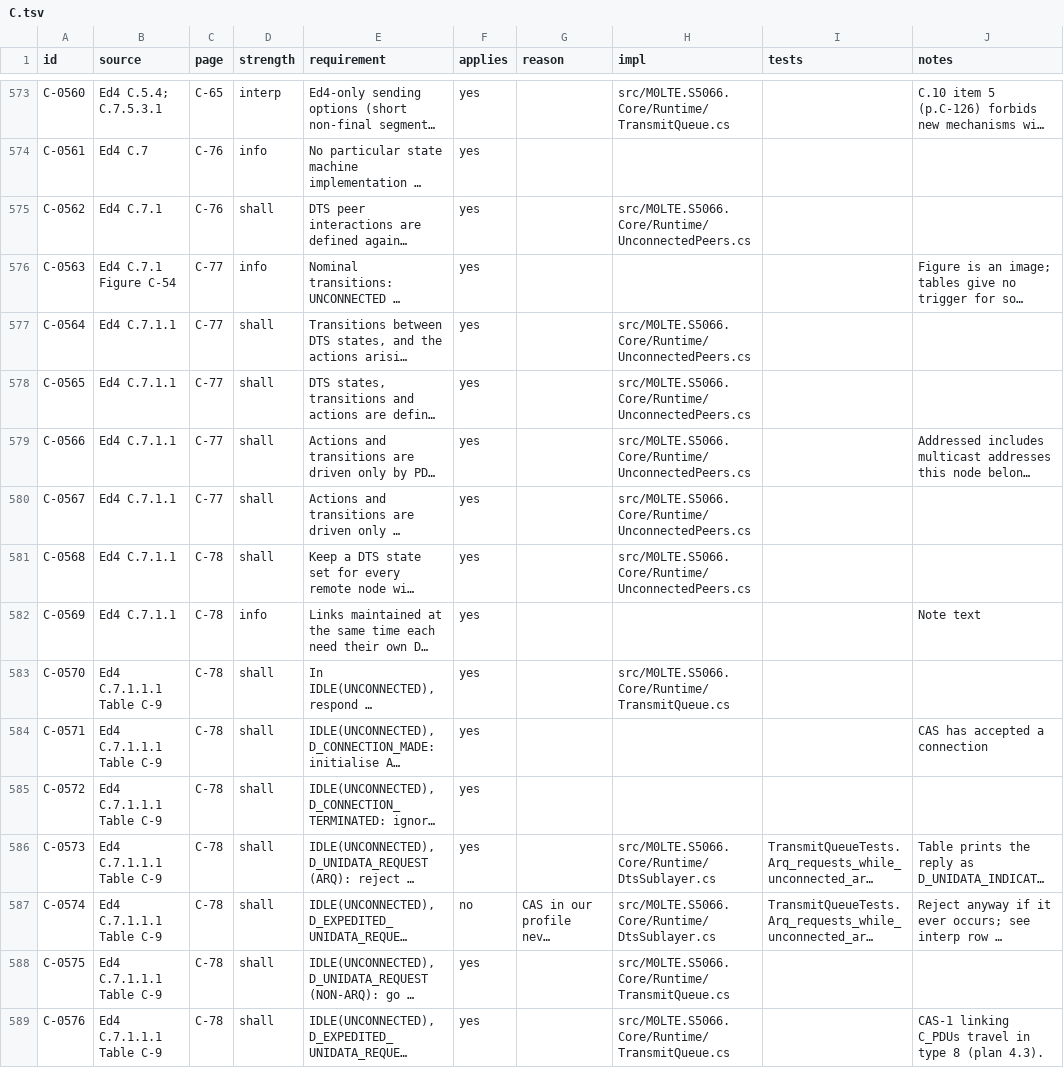
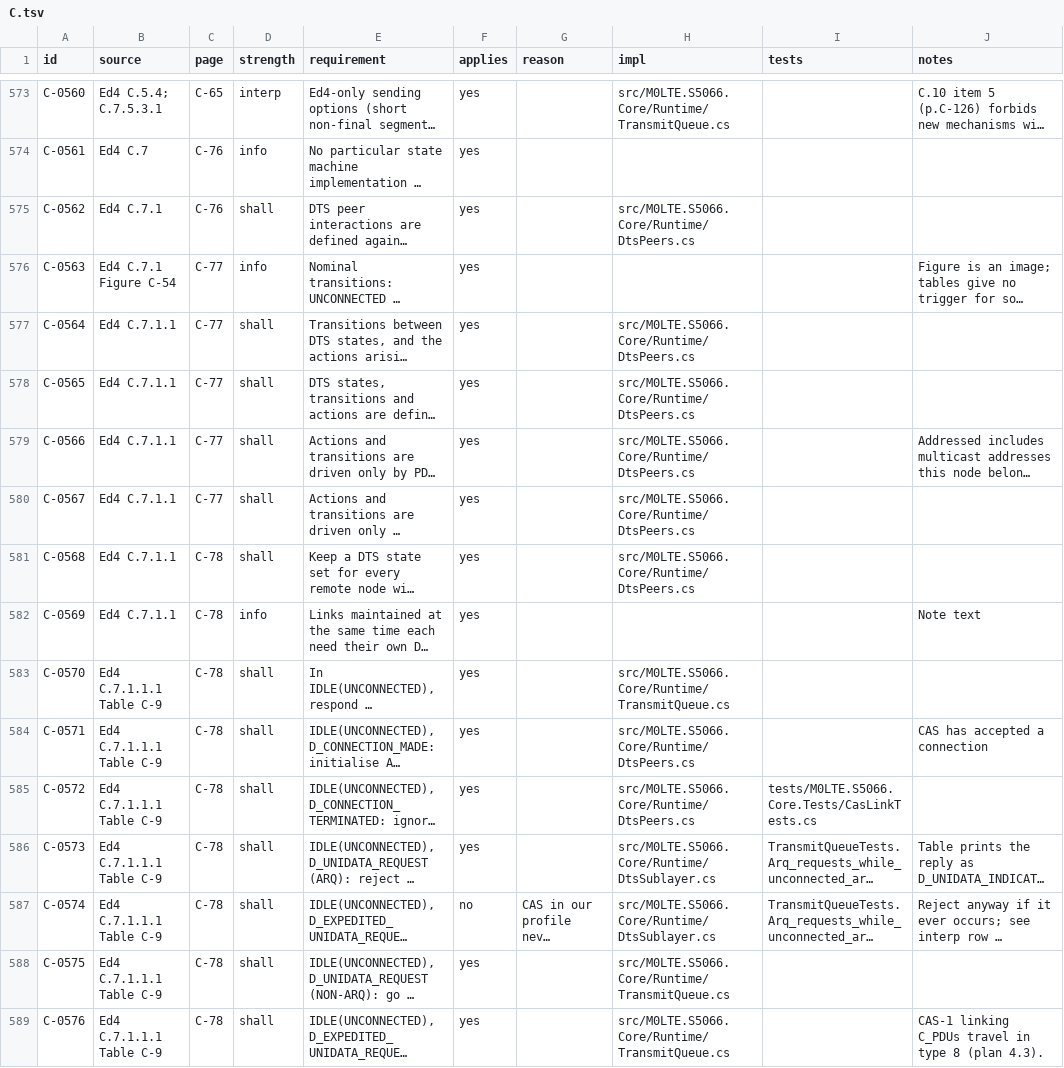
Before and after one commit to M0LTE/s5066-conformance, a TSV file: matrix/C.tsv, drawn as a sheet; only a part is shown, gaps mark what is left out; long unchanged cells end in …; the diff covers the shown part only; the diff names each change by its address in the sheet, - before the commit and + after, or states it on an @@ line.

```diff
--- a/matrix/C.tsv
+++ b/matrix/C.tsv
-H575 (impl): src/M0LTE.S5066.Core/Runtime/UnconnectedPeers.cs
+H575 (impl): src/M0LTE.S5066.Core/Runtime/DtsPeers.cs
-H577:H581 (impl): src/M0LTE.S5066.Core/Runtime/UnconnectedPeers.cs
+H577:H581 (impl): src/M0LTE.S5066.Core/Runtime/DtsPeers.cs
-H584:H585 (impl): (empty)
+H584:H585 (impl): src/M0LTE.S5066.Core/Runtime/DtsPeers.cs
-I585 (tests): (empty)
+I585 (tests): tests/M0LTE.S5066.Core.Tests/CasLinkTests.cs
```
Also changed, not shown: 1 added row and 123 edited cells elsewhere in this file, matrix/A.tsv, 16 other files.
